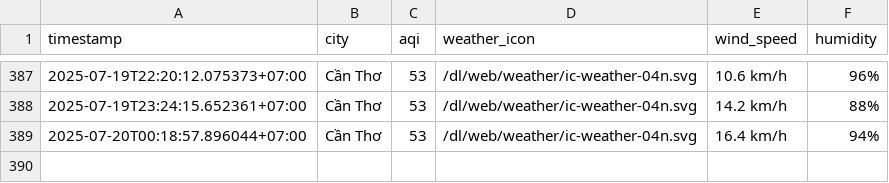
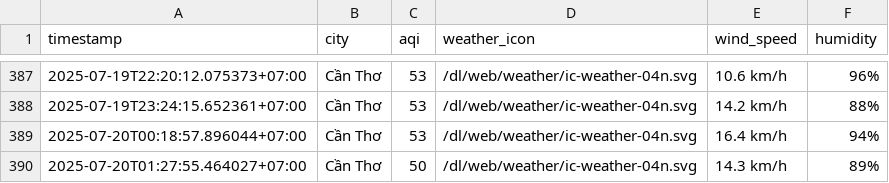
Before and after one commit to Vydtt4947/cuoi_ki, a CSV file: result/can-tho/aqi_can-tho_2025_jul.csv, drawn as a sheet; only a part is shown, gaps mark what is left out; the diff names each change by its address in the sheet, - before the commit and + after, or states it on an @@ line.

```diff
--- a/result/can-tho/aqi_can-tho_2025_jul.csv
+++ b/result/can-tho/aqi_can-tho_2025_jul.csv
+row 390: 2025-07-20T01:27:55.464027+07:00 | Cần Thơ | 50 | /dl/web/weather/ic-weather-04n.svg | 14.3 km/h | 89%
```
Also changed, not shown: result/da-nang/aqi_da-nang_2025_jul.csv, result/hai-phong/aqi_hai-phong_2025_jul.csv, 5 other files.
